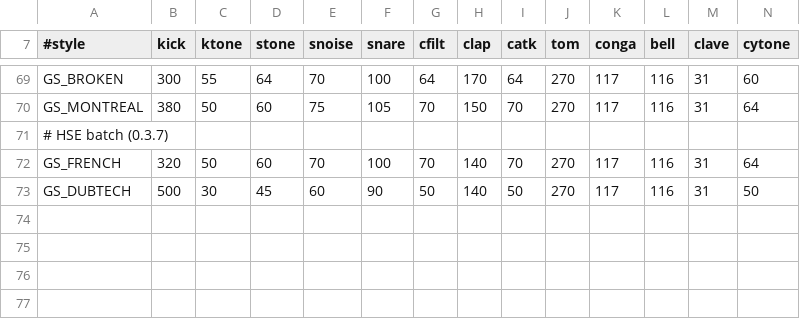
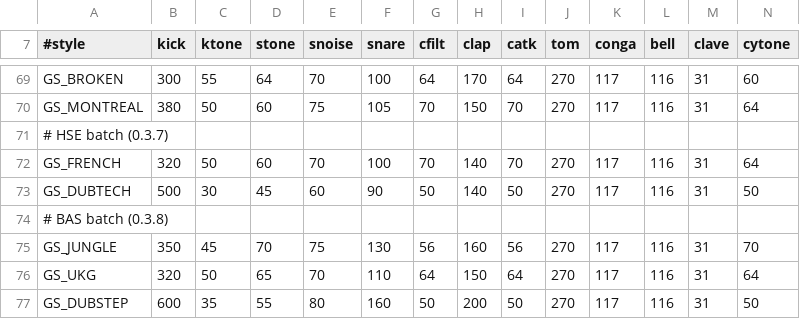
Before and after one commit to grum0/fm1-ctl, a TSV file: android/tools/tanzbar/styles.tsv, drawn as a sheet; only a part is shown, gaps mark what is left out; rows hold the shown columns only; the diff names each change by its address in the sheet, - before the commit and + after, or states it on an @@ line.

```diff
--- a/android/tools/tanzbar/styles.tsv
+++ b/android/tools/tanzbar/styles.tsv
+row 74: # BAS batch (0.3.8)
+row 75: GS_JUNGLE | 350 | 45 | 70 | 75 | 130 | 56 | 160 | 56 | 270 | 117 | 116 | 31 | 70
+row 76: GS_UKG | 320 | 50 | 65 | 70 | 110 | 64 | 150 | 64 | 270 | 117 | 116 | 31 | 64
+row 77: GS_DUBSTEP | 600 | 35 | 55 | 80 | 160 | 50 | 200 | 50 | 270 | 117 | 116 | 31 | 50
```
Also changed, not shown: android/tools/jv1010/hints.tsv, 12 other files.
